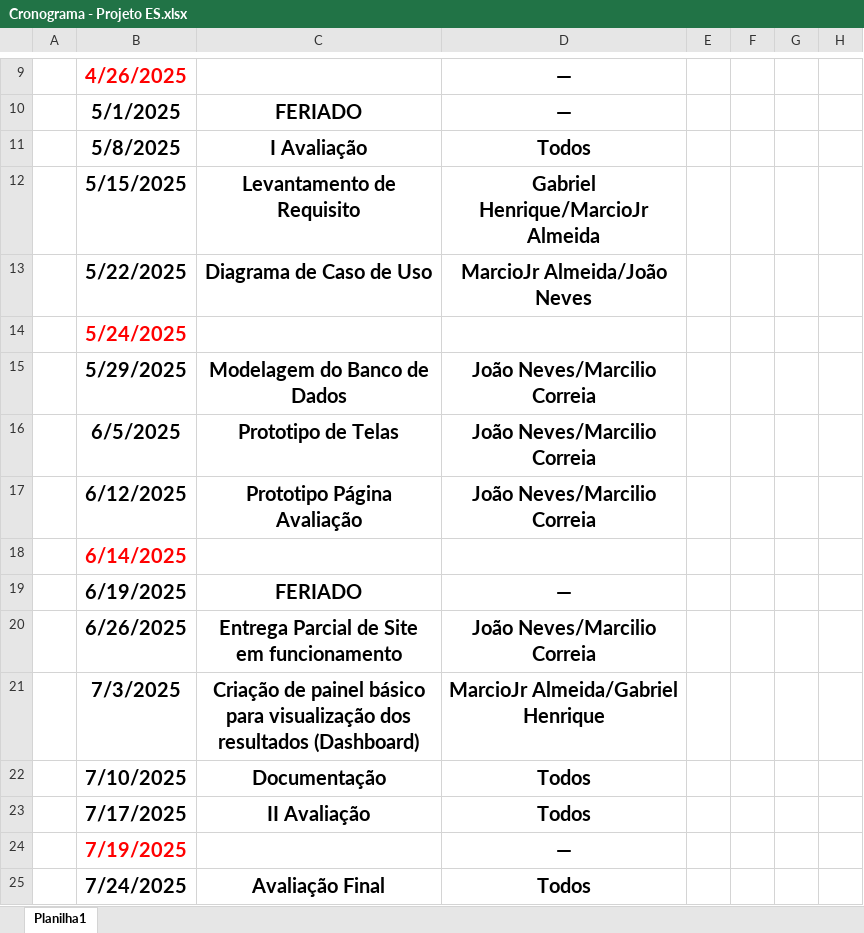
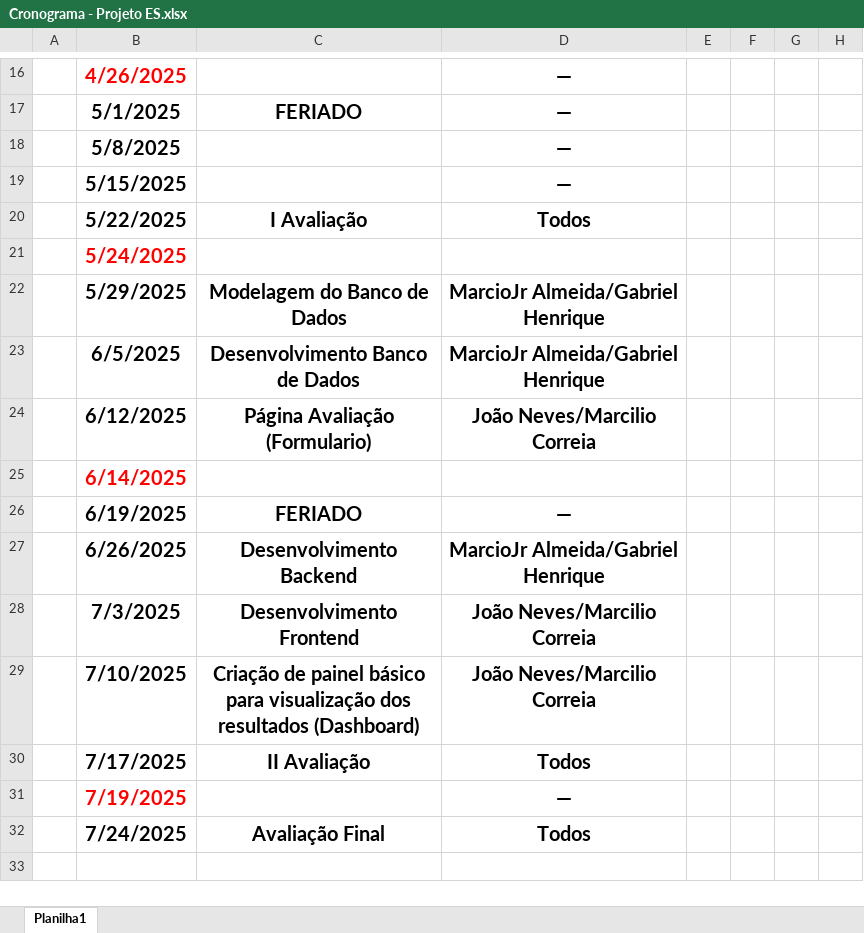
Before and after one commit to MarcioJrAlmeida/tads_eng_softw, an Excel workbook: documents/Cronograma - Projeto ES.xlsx, sheet Planilha1, drawn as a sheet; only a part is shown, gaps mark what is left out; values as stored, in another font and other column widths than the file's, no borders; charts and pictures not drawn; addresses are those after the commit; the diff covers the shown part only; the diff names each change by its address in the sheet, - before the commit and + after, or states it on an @@ line.

Commit message:
Atualização na Pasta de Documentos

```diff
--- a/documents/Cronograma - Projeto ES.xlsx (sheet Planilha1)
+++ b/documents/Cronograma - Projeto ES.xlsx (sheet Planilha1)
-C18: I Avaliação
+C18: (empty)
-D18: Todos
+D18: —
-C19: Levantamento de Requisito
+C19: (empty)
-D19: Gabriel Henrique/MarcioJr Almeida
+D19: —
-C20: Diagrama de Caso de Uso
+C20: I Avaliação
-D20: MarcioJr Almeida/João Neves
+D20: Todos
-D22:D23: João Neves/Marcilio Correia
+D22:D23: MarcioJr Almeida/Gabriel Henrique
-C23: Prototipo de Telas
+C23: Desenvolvimento Banco de Dados
-C24: Prototipo Página Avaliação
+C24: Página Avaliação (Formulario)
-C27: Entrega Parcial de Site em funcionamento
+C27: Desenvolvimento Backend
-D27: João Neves/Marcilio Correia
+D27: MarcioJr Almeida/Gabriel Henrique
-C28: Criação de painel básico para visualização dos resultados (Dashboard)
+C28: Desenvolvimento Frontend
-D28: MarcioJr Almeida/Gabriel Henrique
+D28: João Neves/Marcilio Correia
-C29: Documentação
+C29: Criação de painel básico para visualização dos resultados (Dashboard)
-D29: Todos
+D29: João Neves/Marcilio Correia
```
Also changed, not shown: 7 added rows, 15 edited cells, cell formats and merged cells elsewhere in this sheet, 3 other files.
